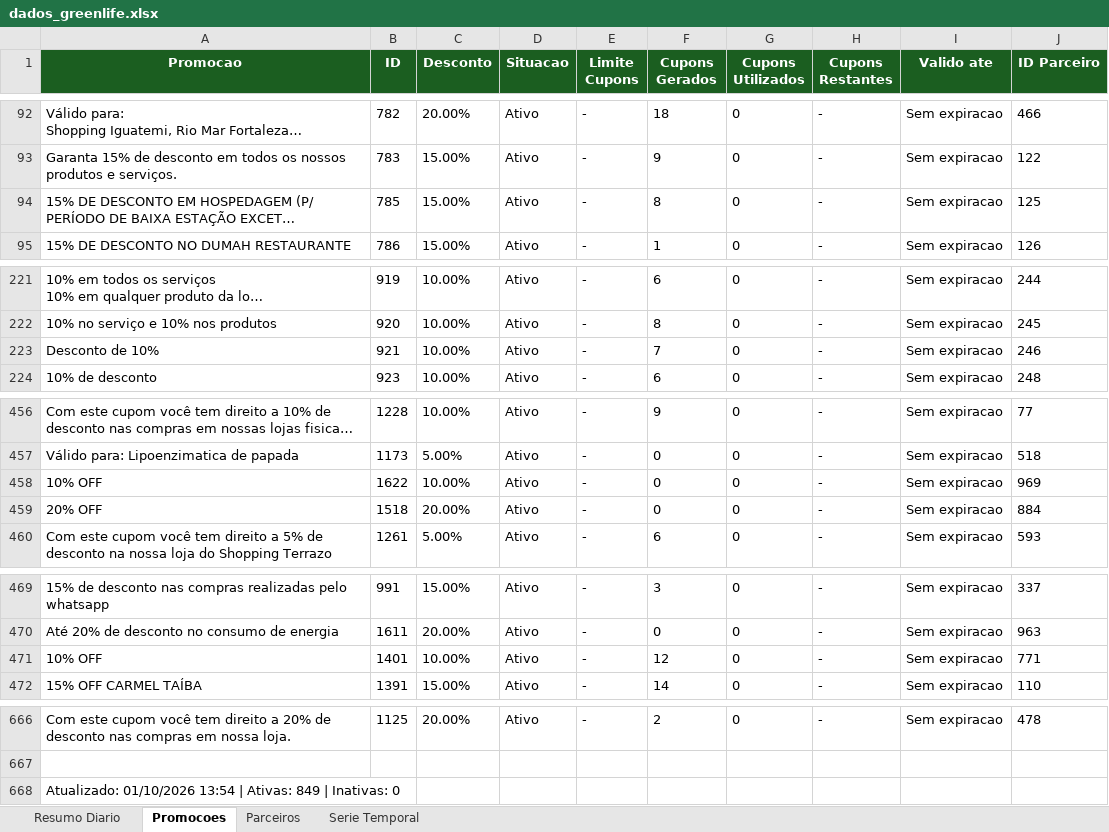
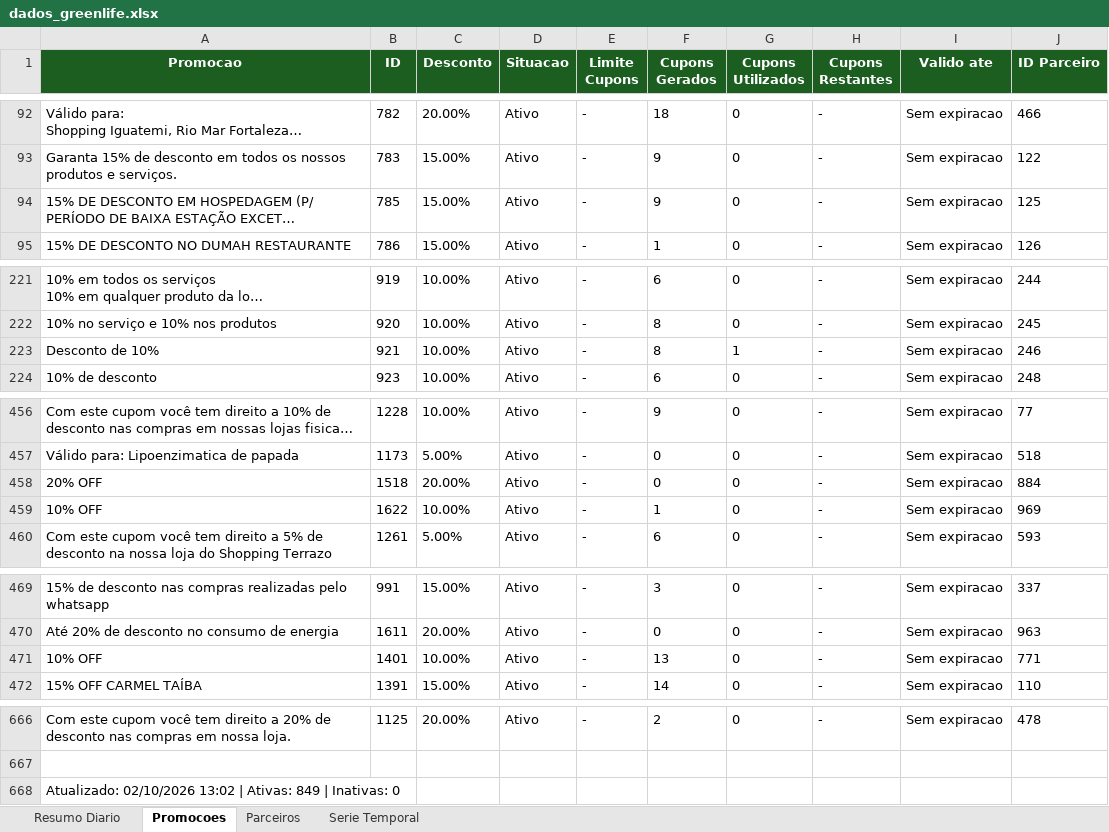
Before and after one commit to quality-glf/mkt-dash, an Excel workbook: greenlife_scraper/dados_greenlife.xlsx, sheet Promocoes, drawn as a sheet; only a part is shown, gaps mark what is left out; long unchanged cells end in …; values as stored, in another font and other column widths than the file's, no borders; removed rows and columns are numbered as before the commit, all else as after; the diff names each change by its address in the sheet, - before the commit and + after, or states it on an @@ line.

```diff
--- a/greenlife_scraper/dados_greenlife.xlsx (sheet Promocoes)
+++ b/greenlife_scraper/dados_greenlife.xlsx (sheet Promocoes)
-F94 (Cupons Gerados): 8
+F94 (Cupons Gerados): 9
-F223 (Cupons Gerados): 7
+F223 (Cupons Gerados): 8
-G223 (Cupons Utilizados): 0
+G223 (Cupons Utilizados): 1
-row 458: 10% OFF | 1622 | 10.00% | Ativo | - | 0 | 0 | - | Sem expiracao | 969
+row 459: 10% OFF | 1622 | 10.00% | Ativo | - | 1 | 0 | - | Sem expiracao | 969
-F471 (Cupons Gerados): 12
+F471 (Cupons Gerados): 13
-A668 (Promocao): Atualizado: 01/10/2026 13:54 | Ativas:…
+A668 (Promocao): Atualizado: 02/10/2026 13:02 | Ativas:…
```
Also changed, not shown: sheet Resumo Diario, sheet Serie Temporal, sheet Parceiros, greenlife_scraper/historico_leads.xlsx, instagram-metrics/base_interacoes_detalhadas.xlsx, 4 other files.
